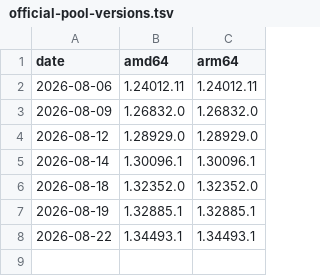
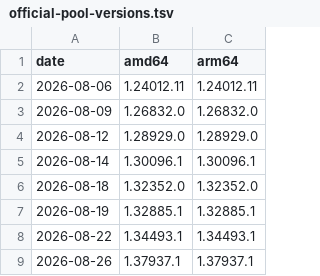
Before and after one commit to lou-ngoko/claude-desktop-linux, a TSV file: official-pool-versions.tsv, drawn as a sheet.

```diff
--- a/official-pool-versions.tsv
+++ b/official-pool-versions.tsv
@@ -8 +8,2 @@ date	amd64	arm64
 2026-08-22	1.34493.1	1.34493.1
+2026-08-26	1.37937.1	1.37937.1
```
